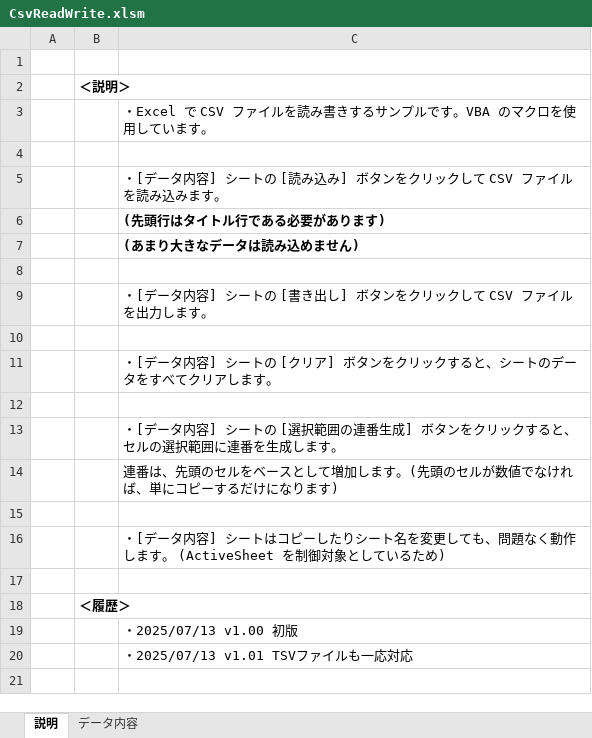
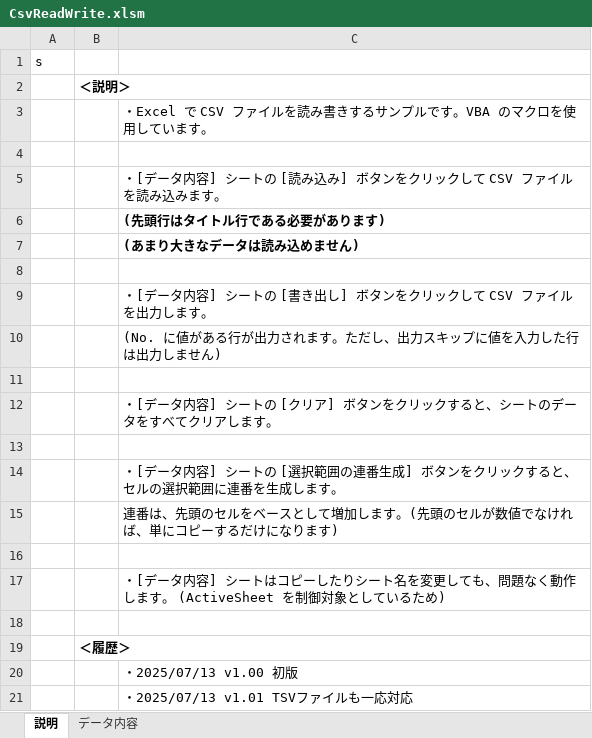
Before and after one commit to Hamayama/CsvReadWrite, an Excel workbook: CsvReadWrite.xlsm, sheet 説明, drawn as a sheet; values as stored, in another font and other column widths than the file's, no borders; the diff names each change by its address in the sheet, - before the commit and + after, or states it on an @@ line.

```diff
--- a/CsvReadWrite.xlsm (sheet 説明)
+++ b/CsvReadWrite.xlsm (sheet 説明)
-A1: (empty)
+A1: s
+row 10:  |  | (No. に値がある行が出力されます。ただし、出力スキップに値を入力した行は出力しません)
```
Also changed, not shown: 1 other file.
